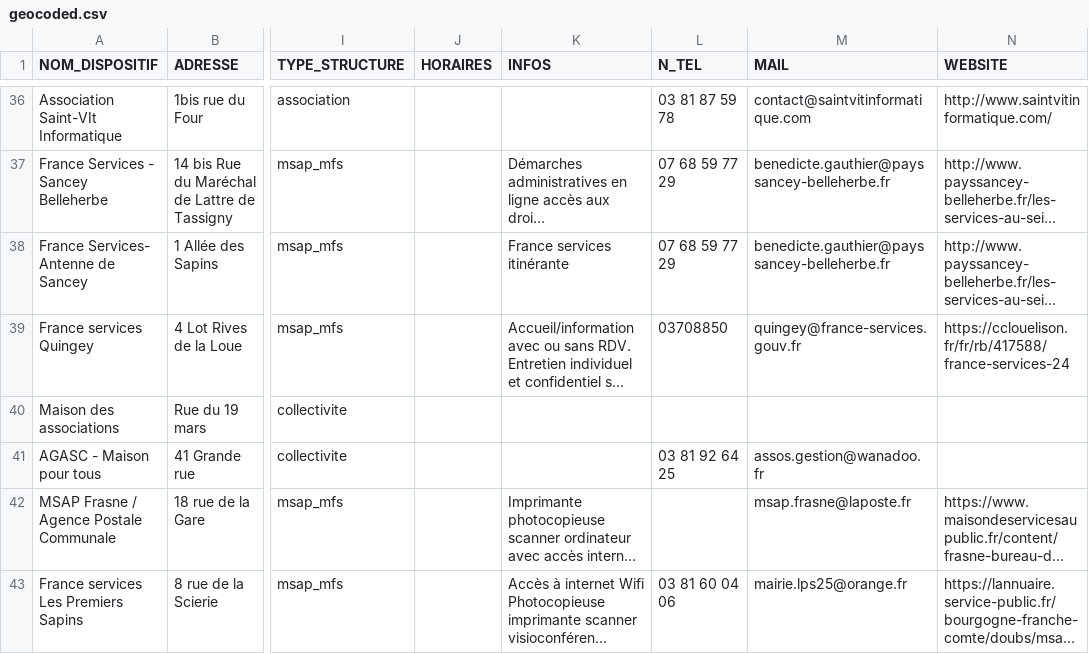
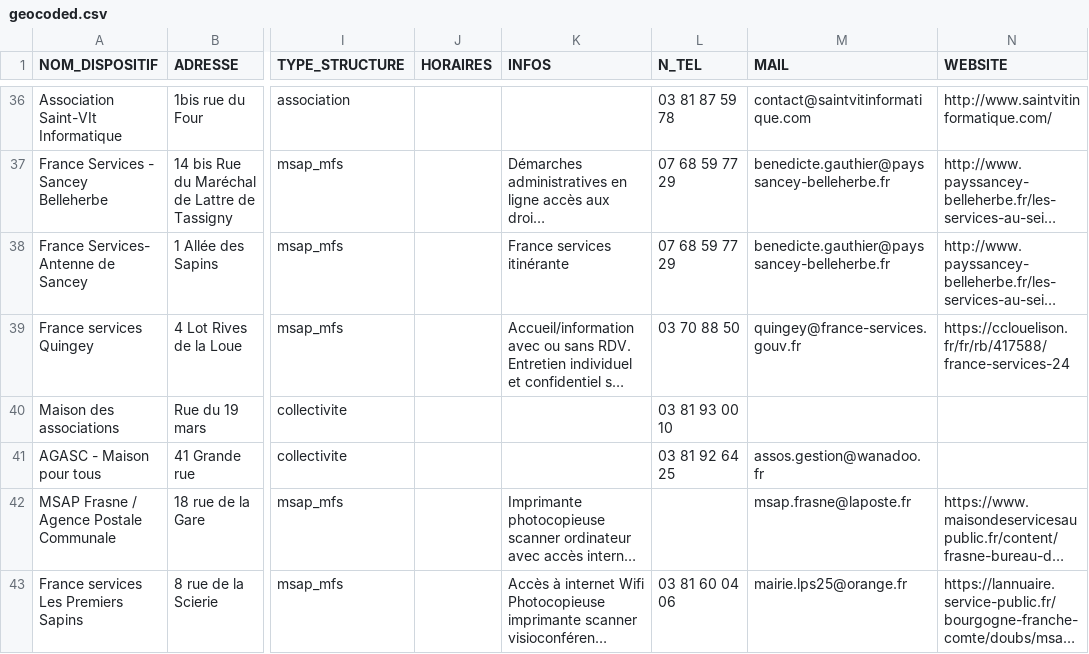
Before and after one commit to multi-coop/data-doubs-inclusion, a CSV file: csv/geocoding/geocoded.csv, drawn as a sheet; only a part is shown, gaps mark what is left out; long unchanged cells end in …; the diff covers the shown part only; the diff names each change by its address in the sheet, - before the commit and + after, or states it on an @@ line.

```diff
--- a/csv/geocoding/geocoded.csv
+++ b/csv/geocoding/geocoded.csv
-L39 (N_TEL): 03708850
+L39 (N_TEL): 03 70 88 50
-L40 (N_TEL): (empty)
+L40 (N_TEL): 03 81 93 00 10
```
Also changed, not shown: 42 edited cells elsewhere in this file.
